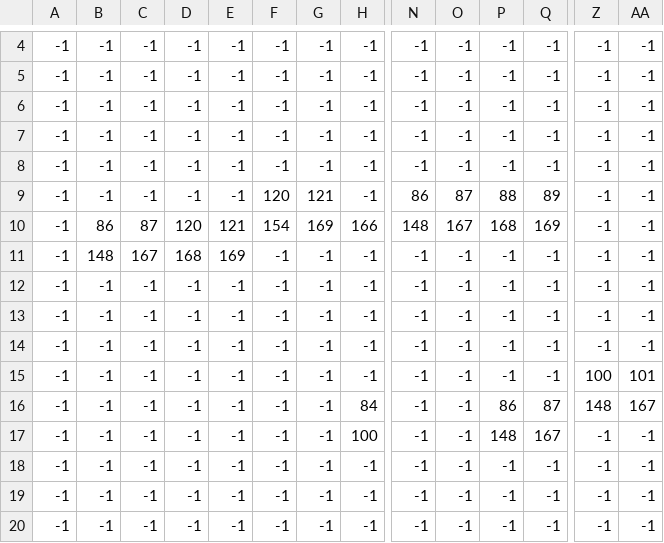
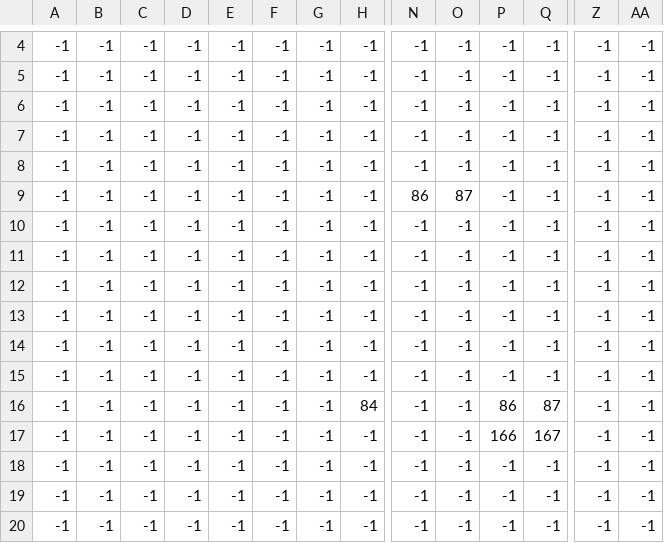
Before and after one commit to rainbowbismuth/chickpea, a CSV file: assets/map/demo/map_high.csv, drawn as a sheet; only a part is shown, gaps mark what is left out; the diff covers the shown part only; the diff names each change by its address in the sheet, - before the commit and + after, or states it on an @@ line.

Commit message:
blend issue fix, highlight layering issues fix
* code has too many global variables (hardcoding demo map)
* unused parameters need to be cleaned up
* tile highlight algorithm is gross and unwieldy now

```diff
--- a/assets/map/demo/map_high.csv
+++ b/assets/map/demo/map_high.csv
-F9: 120
+F9: -1
-G9: 121
+G9: -1
-P9: 88
+P9: -1
-Q9: 89
+Q9: -1
-B10: 86
+B10: -1
-C10: 87
+C10: -1
-D10: 120
+D10: -1
-E10: 121
+E10: -1
-F10: 154
+F10: -1
-G10: 169
+G10: -1
-H10: 166
+H10: -1
-N10: 148
+N10: -1
-O10: 167
+O10: -1
-P10: 168
+P10: -1
-Q10: 169
+Q10: -1
-B11: 148
+B11: -1
-C11: 167
+C11: -1
-D11: 168
+D11: -1
-E11: 169
+E11: -1
-Z15: 100
+Z15: -1
-AA15: 101
+AA15: -1
-Z16: 148
+Z16: -1
-AA16: 167
+AA16: -1
-H17: 100
+H17: -1
-P17: 148
+P17: 166
```
Also changed, not shown: 18 edited cells elsewhere in this file, assets/map/demo/map_low.csv, 7 other files.
